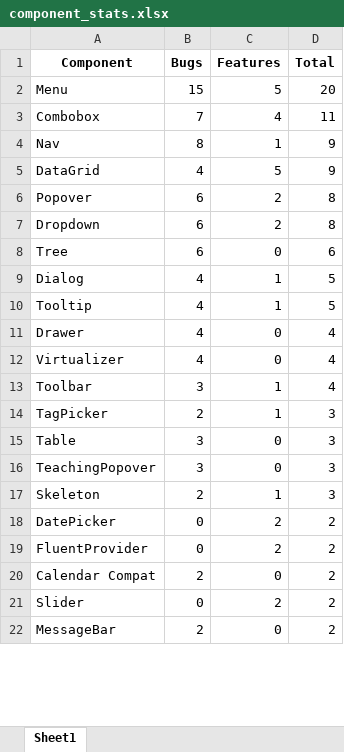
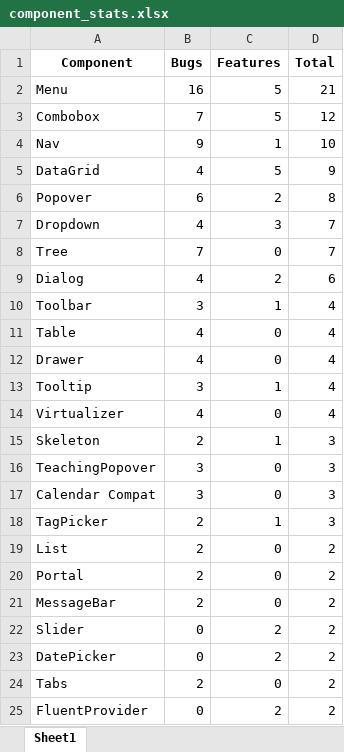
Before and after one commit to tudorpopams/fluentui-issue-stats, an Excel workbook: spreadsheets/component_stats.xlsx, sheet Sheet1, drawn as a sheet; only a part is shown; values as stored, in another font and other column widths than the file's, no borders; removed rows and columns are numbered as before the commit, all else as after; the diff covers the shown part only; the diff names each change by its address in the sheet, - before the commit and + after, or states it on an @@ line.

```diff
--- a/spreadsheets/component_stats.xlsx (sheet Sheet1)
+++ b/spreadsheets/component_stats.xlsx (sheet Sheet1)
-B2 (Bugs): 15
+B2 (Bugs): 16
-D2 (Total): 20
+D2 (Total): 21
-C3 (Features): 4
+C3 (Features): 5
-D3 (Total): 11
+D3 (Total): 12
-B4 (Bugs): 8
+B4 (Bugs): 9
-D4 (Total): 9
+D4 (Total): 10
-B7 (Bugs): 6
+B7 (Bugs): 4
-C7 (Features): 2
+C7 (Features): 3
-D7 (Total): 8
+D7 (Total): 7
-B8 (Bugs): 6
+B8 (Bugs): 7
-D8 (Total): 6
+D8 (Total): 7
-C9 (Features): 1
+C9 (Features): 2
-D9 (Total): 5
+D9 (Total): 6
-row 10: Tooltip | 4 | 1 | 5
@@ row 13 moved to row 10: Toolbar @@
+row 11: Table | 4 | 0 | 4
+row 13: Tooltip | 3 | 1 | 4
@@ row 17 moved to row 15: Skeleton @@
+row 17: Calendar Compat | 3 | 0 | 3
-row 15: Table | 3 | 0 | 3
@@ row 26 moved to row 19: List @@
@@ row 23 moved to row 20: Portal @@
@@ row 22 moved to row 21: MessageBar @@
@@ row 21 moved to row 22: Slider @@
-row 20: Calendar Compat | 2 | 0 | 2
```
Also changed, not shown: 5 added rows, 1 removed row and 17 moved rows elsewhere in this sheet, spreadsheets/monthly_stats.xlsx, spreadsheets/overall_issue_stats.xlsx, 10 other files.
